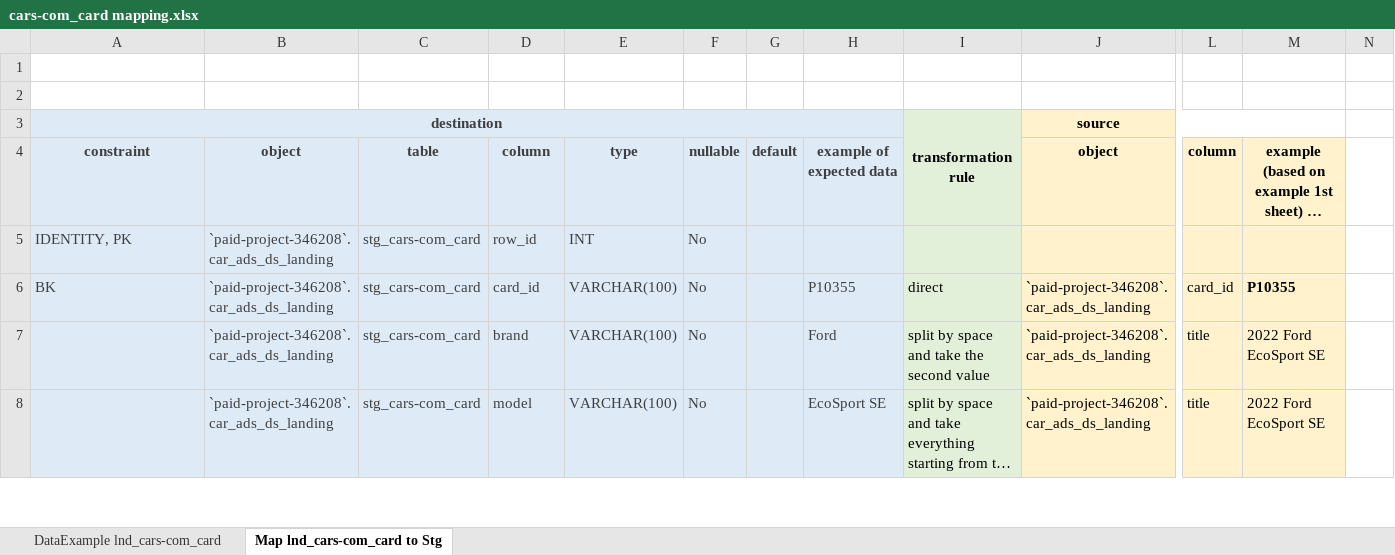
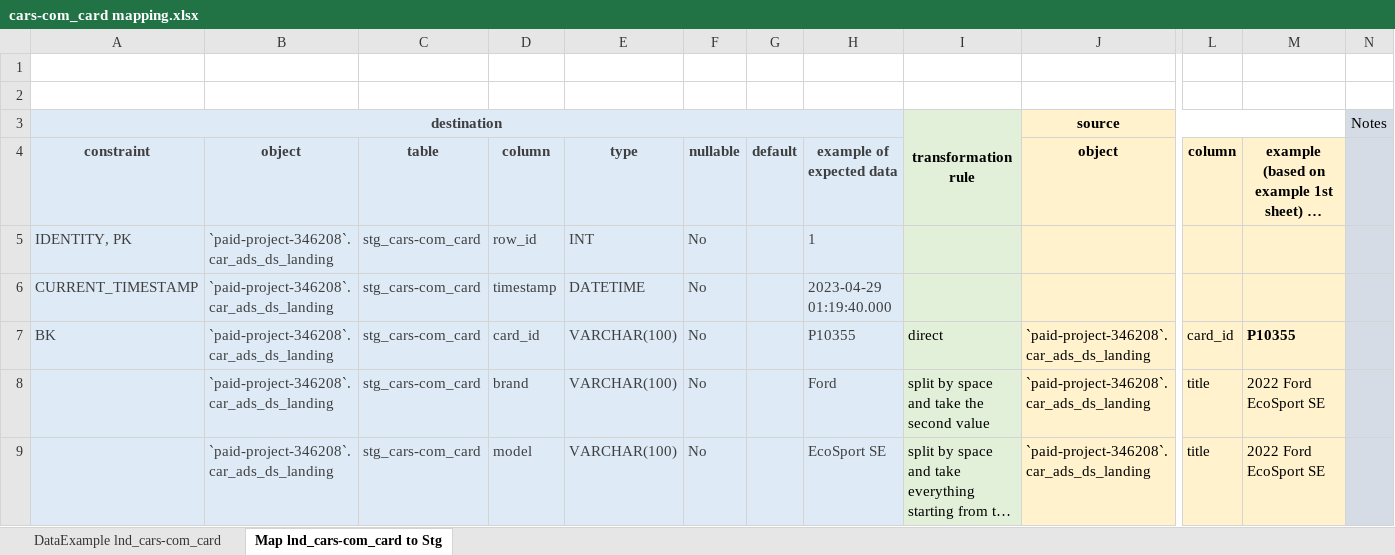
Before and after one commit to mrM0nk/data_engineer_2023, an Excel workbook: mapping_docs/cars-com_card mapping.xlsx, sheet Map lnd_cars-com_card to Stg, drawn as a sheet; only a part is shown, gaps mark what is left out; long unchanged cells end in …; values as stored, in another font and other column widths than the file's, no borders; addresses are those after the commit; rows hold the shown columns only; the diff covers the shown part only; the diff names each change by its address in the sheet, - before the commit and + after, or states it on an @@ line.

Commit message:
updated Mapping doc

```diff
--- a/mapping_docs/cars-com_card mapping.xlsx (sheet Map lnd_cars-com_card to Stg)
+++ b/mapping_docs/cars-com_card mapping.xlsx (sheet Map lnd_cars-com_card to Stg)
-N3: (empty)
+N3: Notes
-N3:N5 fill: none
+N3:N5 fill: #D6DCE5
-H5: (empty)
+H5: 1
+row 6: CURRENT_TIMESTAMP | `paid-project-346208`.car_ads_ds_landing | stg_cars-com_card | timestamp | DATETIME | No |  | 2023-04-29 01:19:40.000
-N7:N9 fill: none
+N7:N9 fill: #D6DCE5
```
Also changed, not shown: 6 added rows, 9 edited cells and cell formats elsewhere in this sheet, charts or pictures.
